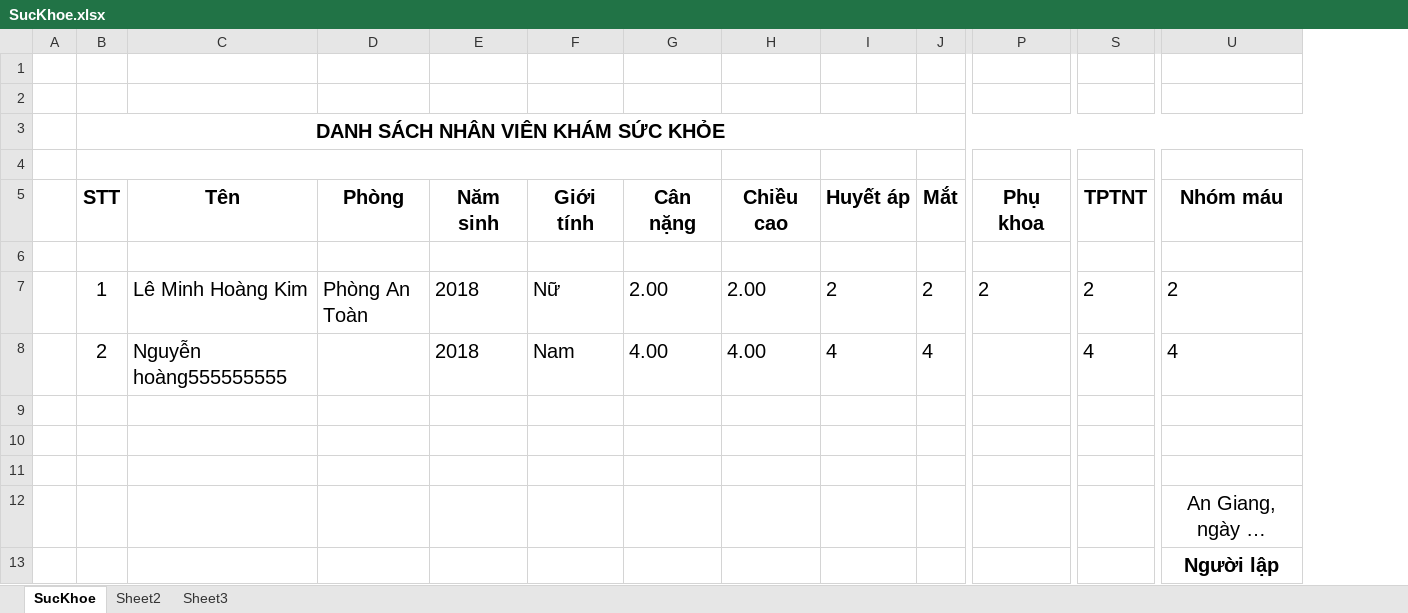
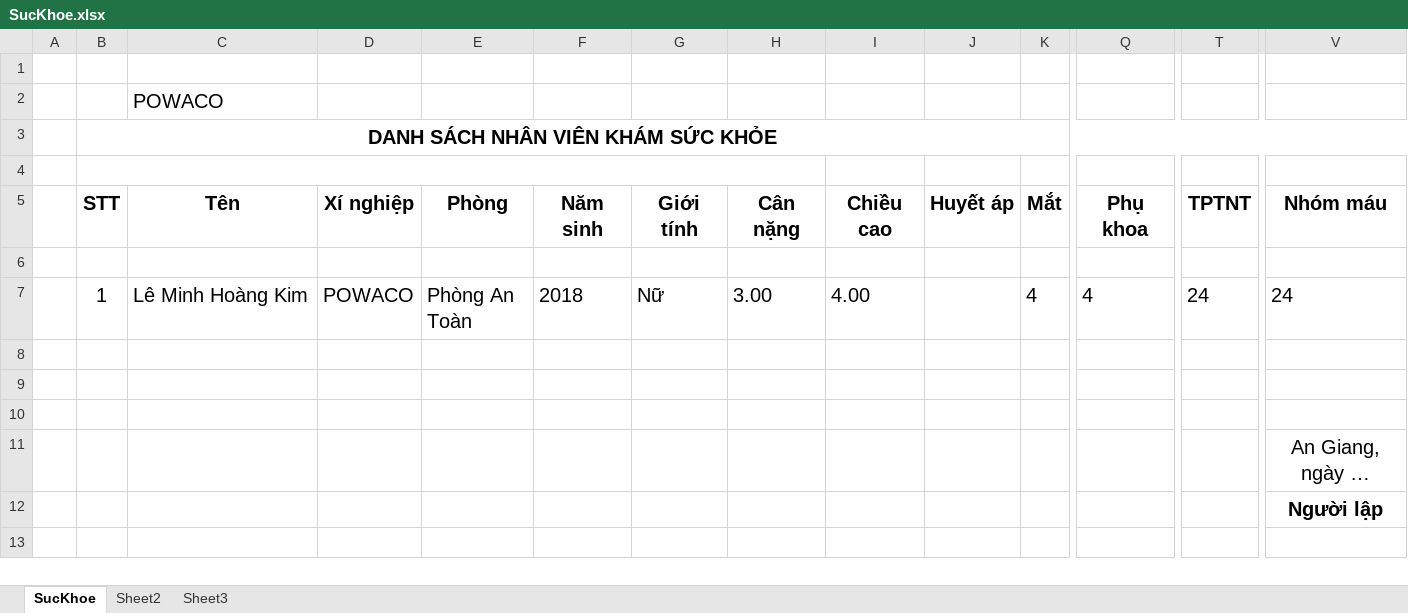
Before and after one commit to bluseap/NiTiErp, an Excel workbook: NiTiErp/wwwroot/export-files/SucKhoe.xlsx, sheet SucKhoe, drawn as a sheet; only a part is shown, gaps mark what is left out; long unchanged cells end in …; values as stored, in another font and other column widths than the file's, no borders; removed rows and columns are numbered as before the commit, all else as after; rows hold the shown columns only; the diff names each change by its address in the sheet, - before the commit and + after, or states it on an @@ line.

```diff
--- a/NiTiErp/wwwroot/export-files/SucKhoe.xlsx (sheet SucKhoe)
+++ b/NiTiErp/wwwroot/export-files/SucKhoe.xlsx (sheet SucKhoe)
+column D (Xí nghiệp), row 7: POWACO
-C2 (Tên): (empty)
+C2 (Tên): POWACO
-row 7:  | 1 | Lê Minh Hoàng Kim | Phòng An Toàn | 2018 | Nữ | 2.00 | 2.00 | 2 | 2 | 2 | 2 | 2
-B7 (STT): 2
+B7 (STT): 1
-C7 (Tên): Nguyễn hoàng555555555
+C7 (Tên): Lê Minh Hoàng Kim
-E7 (Phòng): (empty)
+E7 (Phòng): Phòng An Toàn
-G7 (Giới tính): Nam
+G7 (Giới tính): Nữ
-H7 (Cân nặng): 4.00
+H7 (Cân nặng): 3.00
-J7 (Huyết áp): 4
+J7 (Huyết áp): (empty)
-Q7 (Phụ khoa): (empty)
+Q7 (Phụ khoa): 4
-T7 (TPTNT): 4
+T7 (TPTNT): 24
-V7 (Nhóm máu): 4
+V7 (Nhóm máu): 24
```
Also changed, not shown: NiTiErp/wwwroot/export-files/SucKhoeTK.xlsx, NiTiErp/wwwroot/templates/SucKhoe.xlsx, 18 other files.
